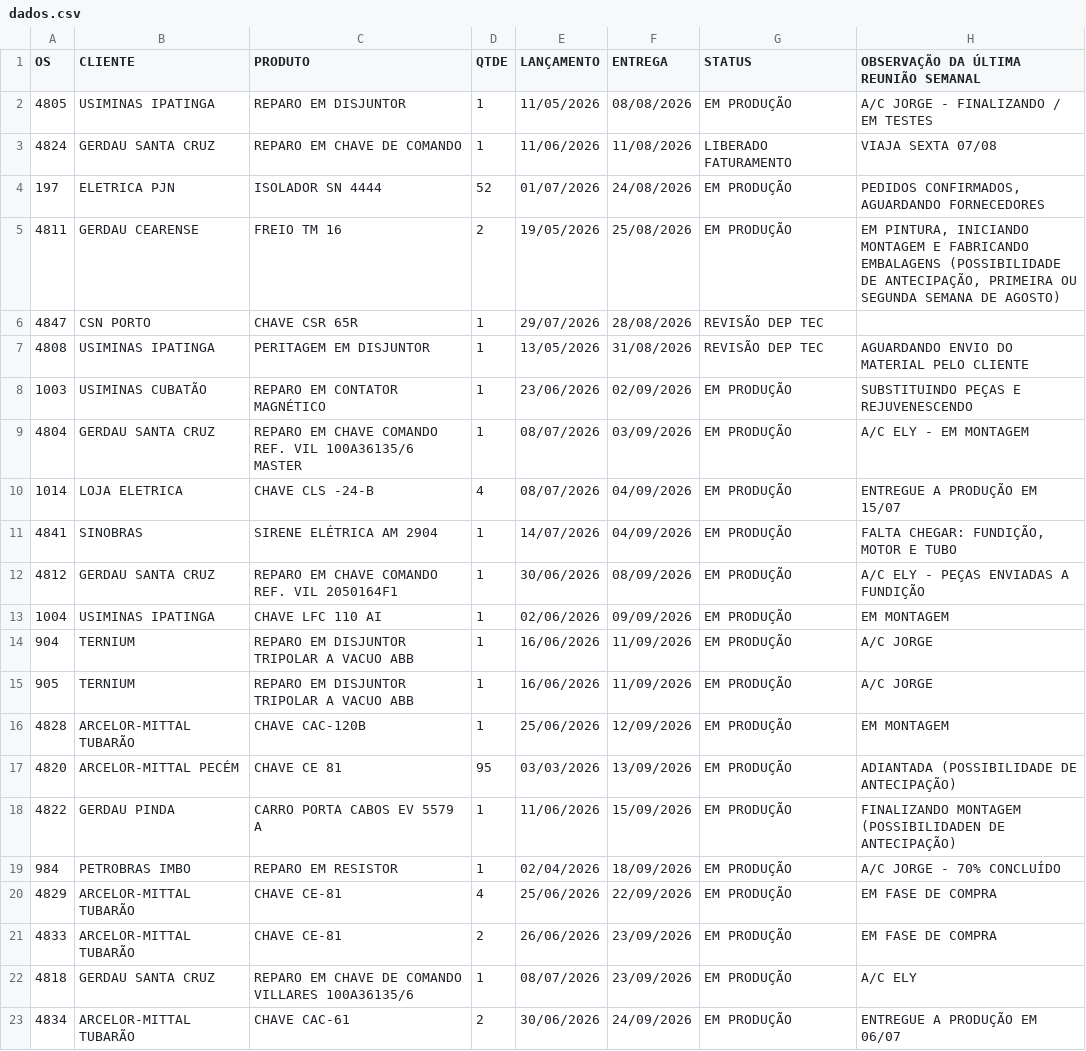
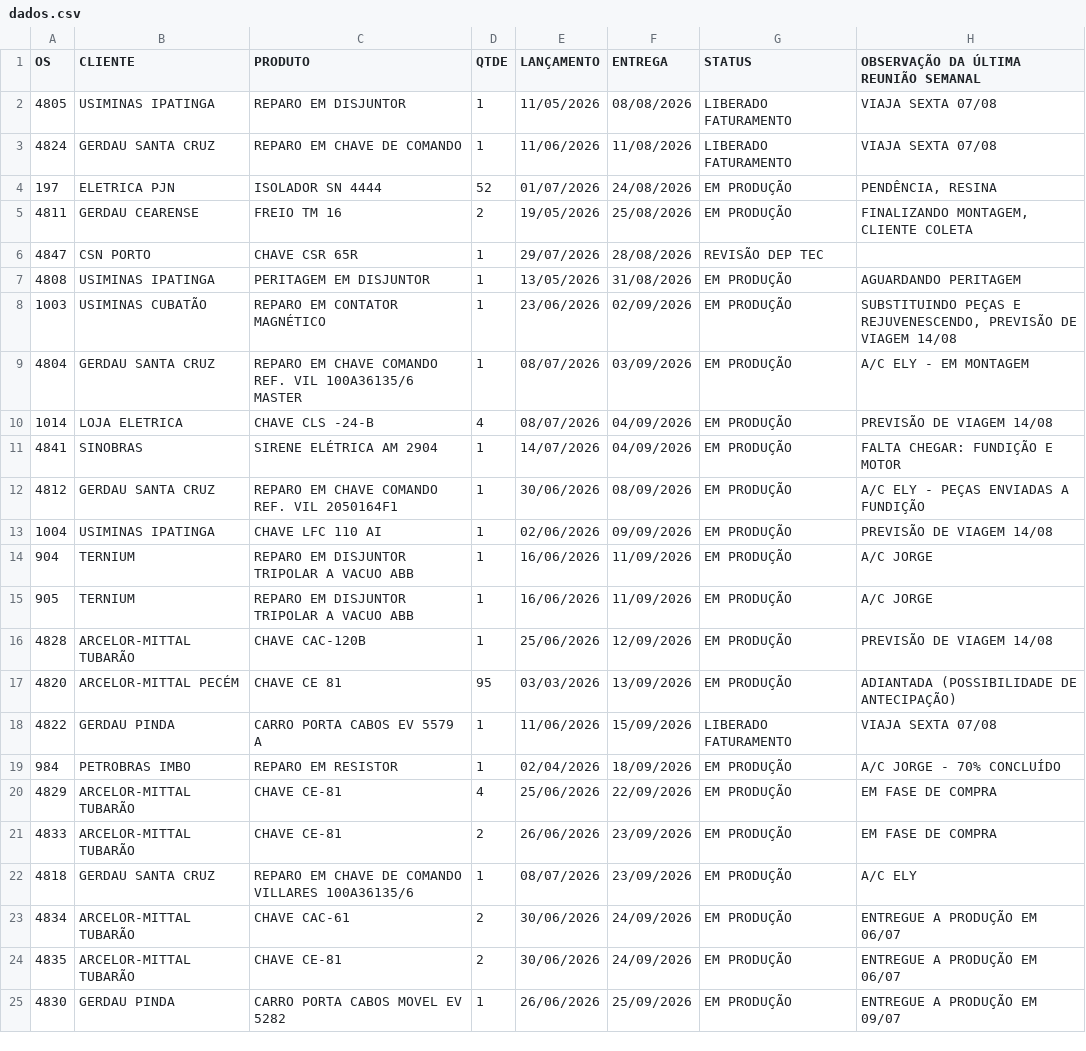
Before and after one commit to MatheusFuccio/controle-producao-v3, a CSV file: dados.csv, drawn as a sheet; only a part is shown; the shorter side is filled out with more unchanged rows; the diff covers the shown part only.

Commit message:
Add files via upload

```diff
--- a/dados.csv
+++ b/dados.csv
@@ -1,19 +1,19 @@
 OS;CLIENTE;PRODUTO;QTDE;LANÇAMENTO;ENTREGA;STATUS;OBSERVAÇÃO DA ÚLTIMA REUNIÃO SEMANAL
-4805;USIMINAS IPATINGA;REPARO EM DISJUNTOR;1;11/05/2026;08/08/2026;EM PRODUÇÃO;A/C JORGE - FINALIZANDO / EM TESTES
+4805;USIMINAS IPATINGA;REPARO EM DISJUNTOR;1;11/05/2026;08/08/2026;LIBERADO FATURAMENTO;VIAJA SEXTA 07/08
 4824;GERDAU SANTA CRUZ;REPARO EM CHAVE DE COMANDO ;1;11/06/2026;11/08/2026;LIBERADO FATURAMENTO;VIAJA SEXTA 07/08
-197;ELETRICA PJN;ISOLADOR SN 4444;52;01/07/2026;24/08/2026;EM PRODUÇÃO;PEDIDOS CONFIRMADOS, AGUARDANDO FORNECEDORES
-4811;GERDAU CEARENSE;FREIO TM 16;2;19/05/2026;25/08/2026;EM PRODUÇÃO;EM PINTURA, INICIANDO MONTAGEM E FABRICANDO EMBALAGENS (POSSIBILIDADE DE ANTECIPAÇÃO, PRIMEIRA OU SEGUNDA SEMANA DE AGOSTO)
+197;ELETRICA PJN;ISOLADOR SN 4444;52;01/07/2026;24/08/2026;EM PRODUÇÃO;PENDÊNCIA, RESINA
+4811;GERDAU CEARENSE;FREIO TM 16;2;19/05/2026;25/08/2026;EM PRODUÇÃO;FINALIZANDO MONTAGEM, CLIENTE COLETA
 4847;CSN PORTO;CHAVE CSR 65R;1;29/07/2026;28/08/2026;REVISÃO DEP TEC;
-4808;USIMINAS IPATINGA;PERITAGEM EM DISJUNTOR;1;13/05/2026;31/08/2026;REVISÃO DEP TEC;AGUARDANDO ENVIO DO MATERIAL PELO CLIENTE
-1003;USIMINAS CUBATÃO;REPARO EM CONTATOR MAGNÉTICO;1;23/06/2026;02/09/2026;EM PRODUÇÃO;SUBSTITUINDO PEÇAS E REJUVENESCENDO
+4808;USIMINAS IPATINGA;PERITAGEM EM DISJUNTOR;1;13/05/2026;31/08/2026;EM PRODUÇÃO;AGUARDANDO PERITAGEM
+1003;USIMINAS CUBATÃO;REPARO EM CONTATOR MAGNÉTICO;1;23/06/2026;02/09/2026;EM PRODUÇÃO;SUBSTITUINDO PEÇAS E REJUVENESCENDO, PREVISÃO DE VIAGEM 14/08
 4804;GERDAU SANTA CRUZ;REPARO EM CHAVE COMANDO REF. VIL 100A36135/6 MASTER;1;08/07/2026;03/09/2026;EM PRODUÇÃO;A/C ELY - EM MONTAGEM
-1014;LOJA ELETRICA;CHAVE CLS -24-B;4;08/07/2026;04/09/2026;EM PRODUÇÃO;ENTREGUE A PRODUÇÃO EM 15/07
-4841;SINOBRAS;SIRENE ELÉTRICA AM 2904;1;14/07/2026;04/09/2026;EM PRODUÇÃO;FALTA CHEGAR: FUNDIÇÃO, MOTOR E TUBO
+1014;LOJA ELETRICA;CHAVE CLS -24-B;4;08/07/2026;04/09/2026;EM PRODUÇÃO;PREVISÃO DE VIAGEM 14/08
+4841;SINOBRAS;SIRENE ELÉTRICA AM 2904;1;14/07/2026;04/09/2026;EM PRODUÇÃO;FALTA CHEGAR: FUNDIÇÃO E MOTOR
 4812;GERDAU SANTA CRUZ;REPARO EM CHAVE COMANDO REF. VIL 2050164F1;1;30/06/2026;08/09/2026;EM PRODUÇÃO;A/C ELY - PEÇAS ENVIADAS A FUNDIÇÃO
-1004;USIMINAS IPATINGA;CHAVE LFC 110 AI;1;02/06/2026;09/09/2026;EM PRODUÇÃO;EM MONTAGEM
+1004;USIMINAS IPATINGA;CHAVE LFC 110 AI;1;02/06/2026;09/09/2026;EM PRODUÇÃO;PREVISÃO DE VIAGEM 14/08
 904;TERNIUM;REPARO EM DISJUNTOR TRIPOLAR A VACUO ABB;1;16/06/2026;11/09/2026;EM PRODUÇÃO;A/C JORGE
 905;TERNIUM;REPARO EM DISJUNTOR TRIPOLAR A VACUO ABB;1;16/06/2026;11/09/2026;EM PRODUÇÃO;A/C JORGE
-4828;ARCELOR-MITTAL TUBARÃO;CHAVE CAC-120B;1;25/06/2026;12/09/2026;EM PRODUÇÃO;EM MONTAGEM
+4828;ARCELOR-MITTAL TUBARÃO;CHAVE CAC-120B;1;25/06/2026;12/09/2026;EM PRODUÇÃO;PREVISÃO DE VIAGEM 14/08
 4820;ARCELOR-MITTAL PECÉM;CHAVE CE 81;95;03/03/2026;13/09/2026;EM PRODUÇÃO;ADIANTADA (POSSIBILIDADE DE ANTECIPAÇÃO)
-4822;GERDAU PINDA;CARRO PORTA CABOS EV 5579 A;1;11/06/2026;15/09/2026;EM PRODUÇÃO;FINALIZANDO MONTAGEM (POSSIBILIDADEN DE ANTECIPAÇÃO)
+4822;GERDAU PINDA;CARRO PORTA CABOS EV 5579 A;1;11/06/2026;15/09/2026;LIBERADO FATURAMENTO;VIAJA SEXTA 07/08
 984;PETROBRAS IMBO;REPARO EM RESISTOR;1;02/04/2026;18/09/2026;EM PRODUÇÃO;A/C JORGE - 70% CONCLUÍDO
```
Also changed, not shown: 10 edited cells elsewhere in this file.
